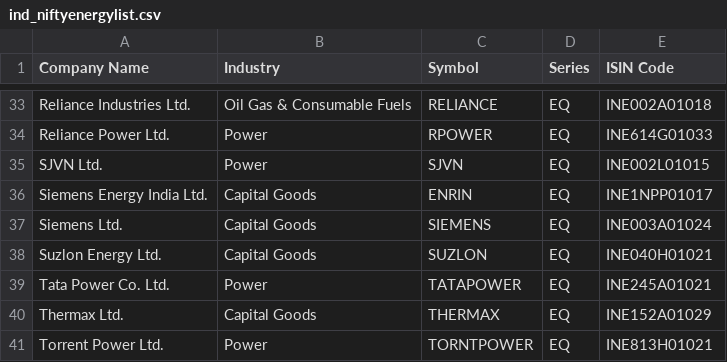
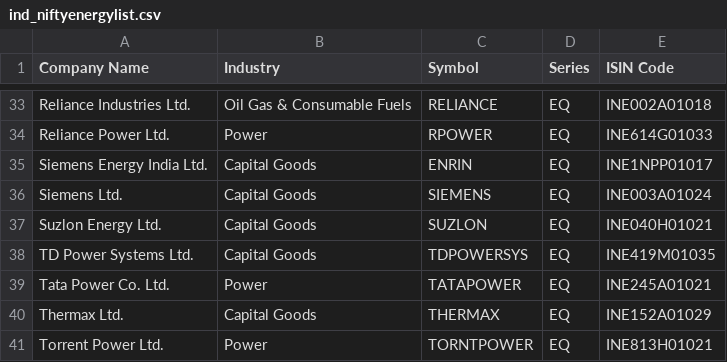
Before and after one commit to swamy7github/Fyers_AI_Client, a CSV file: nifty_orb_agent/data/ind_niftyenergylist.csv, drawn as a sheet; only a part is shown, gaps mark what is left out.

```diff
--- a/nifty_orb_agent/data/ind_niftyenergylist.csv
+++ b/nifty_orb_agent/data/ind_niftyenergylist.csv
@@ -34,3 +34,2 @@ Reliance Industries Ltd.,Oil Gas & Consumable Fuels,RELIANCE,EQ,INE002A01018
 Reliance Power Ltd.,Power,RPOWER,EQ,INE614G01033
-SJVN Ltd.,Power,SJVN,EQ,INE002L01015
 Siemens Energy India Ltd.,Capital Goods,ENRIN,EQ,INE1NPP01017
@@ -38,2 +37,3 @@ Siemens Ltd.,Capital Goods,SIEMENS,EQ,INE003A01024
 Suzlon Energy Ltd.,Capital Goods,SUZLON,EQ,INE040H01021
+TD Power Systems Ltd.,Capital Goods,TDPOWERSYS,EQ,INE419M01035
 Tata Power Co. Ltd.,Power,TATAPOWER,EQ,INE245A01021
```
Also changed, not shown: nifty_orb_agent/data/ind_nifty_Alpha_Index.csv, nifty_orb_agent/data/ind_niftyinfralist.csv, 55 other files.
